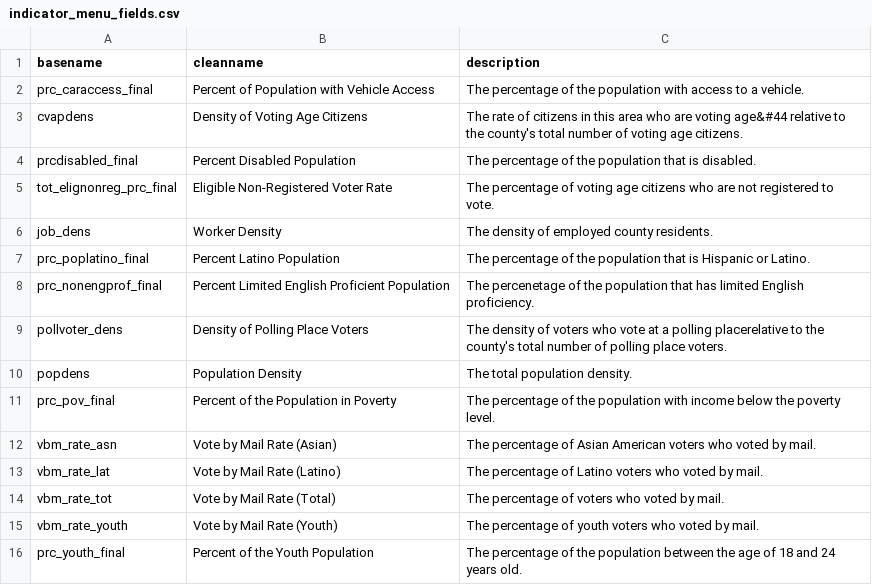
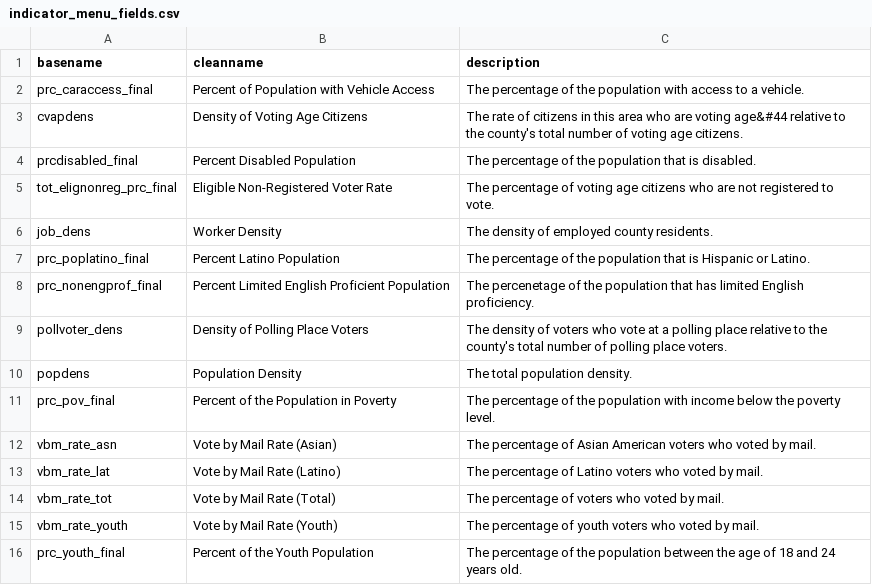
Before and after one commit to ccepsitingtool/ccepsitingtool.github.io, a CSV file: data/indicator_menu_fields.csv, drawn as a sheet.

```diff
--- a/data/indicator_menu_fields.csv
+++ b/data/indicator_menu_fields.csv
@@ -8,3 +8,3 @@ prc_poplatino_final,Percent Latino Population,The percentage of the population t
 prc_nonengprof_final,Percent Limited English Proficient Population,The percenetage of the population that has limited English proficiency.
-pollvoter_dens,Density of Polling Place Voters,The density of voters who vote at a polling placerelative to the county's total number of polling place voters.
+pollvoter_dens,Density of Polling Place Voters,The density of voters who vote at a polling place relative to the county's total number of polling place voters.
 popdens,Population Density,The total population density.
```
Also changed, not shown: 6 other files.
